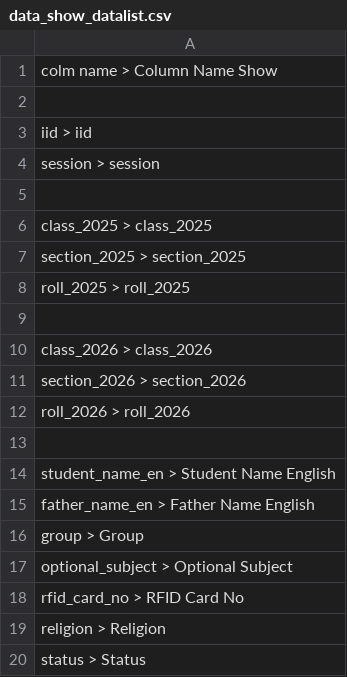
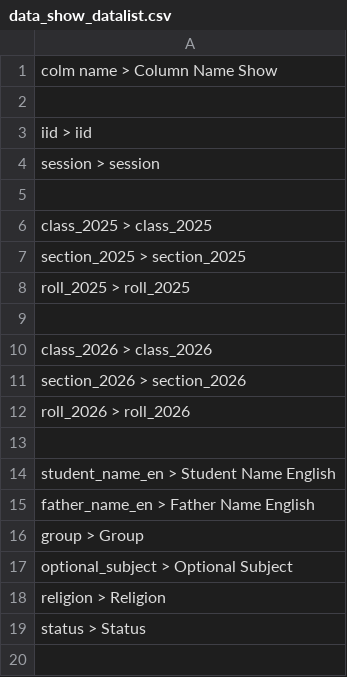
Before and after one commit to gopalsdiary/fenimodel25, a CSV file: 0newdatabase/data_show_datalist.csv, drawn as a sheet.

```diff
--- a/0newdatabase/data_show_datalist.csv
+++ b/0newdatabase/data_show_datalist.csv
@@ -17,3 +17,2 @@ group > Group
 optional_subject > Optional Subject
-rfid_card_no > RFID Card No
 religion > Religion
```
Also changed, not shown: 1 other file.
